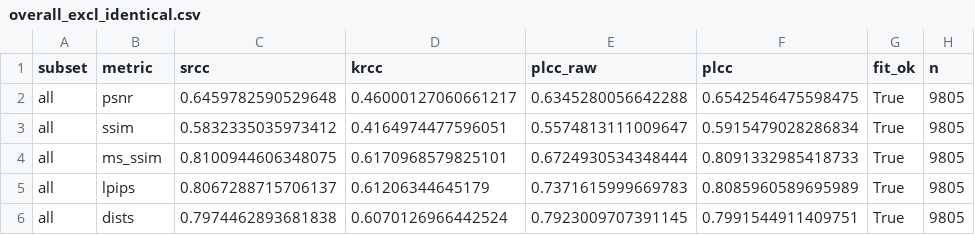
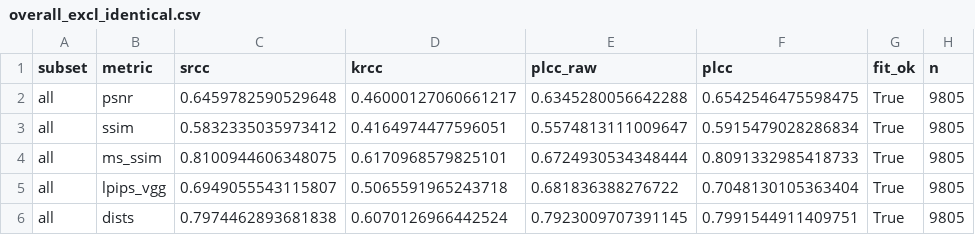
Before and after one commit to hwupu/115A-535655-HumPer-HW3, a CSV file: results/tables/overall_excl_identical.csv, drawn as a sheet.

```diff
--- a/results/tables/overall_excl_identical.csv
+++ b/results/tables/overall_excl_identical.csv
@@ -4,3 +4,3 @@ all,ssim,0.5832335035973412,0.4164974477596051,0.5574813111009647,0.591547902828
 all,ms_ssim,0.8100944606348075,0.6170968579825101,0.6724930534348444,0.8091332985418733,True,9805
-all,lpips,0.8067288715706137,0.61206344645179,0.7371615999669783,0.8085960589695989,True,9805
+all,lpips_vgg,0.6949055543115807,0.5065591965243718,0.681836388276722,0.7048130105363404,True,9805
 all,dists,0.7974462893681838,0.6070126966442524,0.7923009707391145,0.7991544911409751,True,9805
```
Also changed, not shown: results/tables/by_group.csv, results/tables/by_type.csv, 51 other files.
